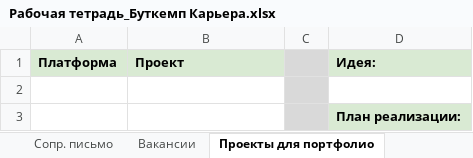
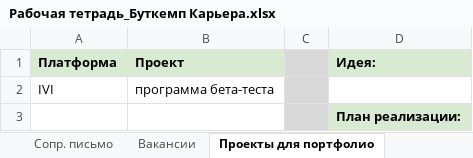
Before and after one commit to po100lit/GeekBrains, an Excel workbook: BootCamp/Рабочая тетрадь_Буткемп Карьера.xlsx, sheet Проекты для портфолио, drawn as a sheet; values as stored, in another font and other column widths than the file's, no borders; the diff names each change by its address in the sheet, - before the commit and + after, or states it on an @@ line.

```diff
--- a/BootCamp/Рабочая тетрадь_Буткемп Карьера.xlsx (sheet Проекты для портфолио)
+++ b/BootCamp/Рабочая тетрадь_Буткемп Карьера.xlsx (sheet Проекты для портфолио)
-row 2: (empty)
+row 2: IVI | программа бета-теста
```
Also changed, not shown: sheet Собеседование, 15 other files.
